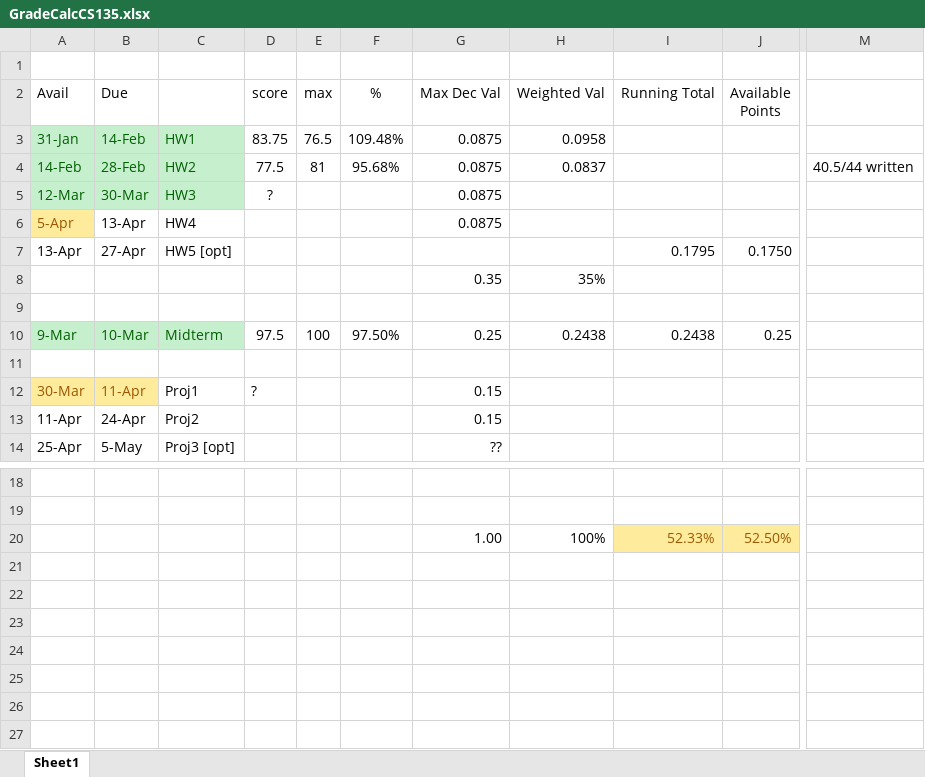
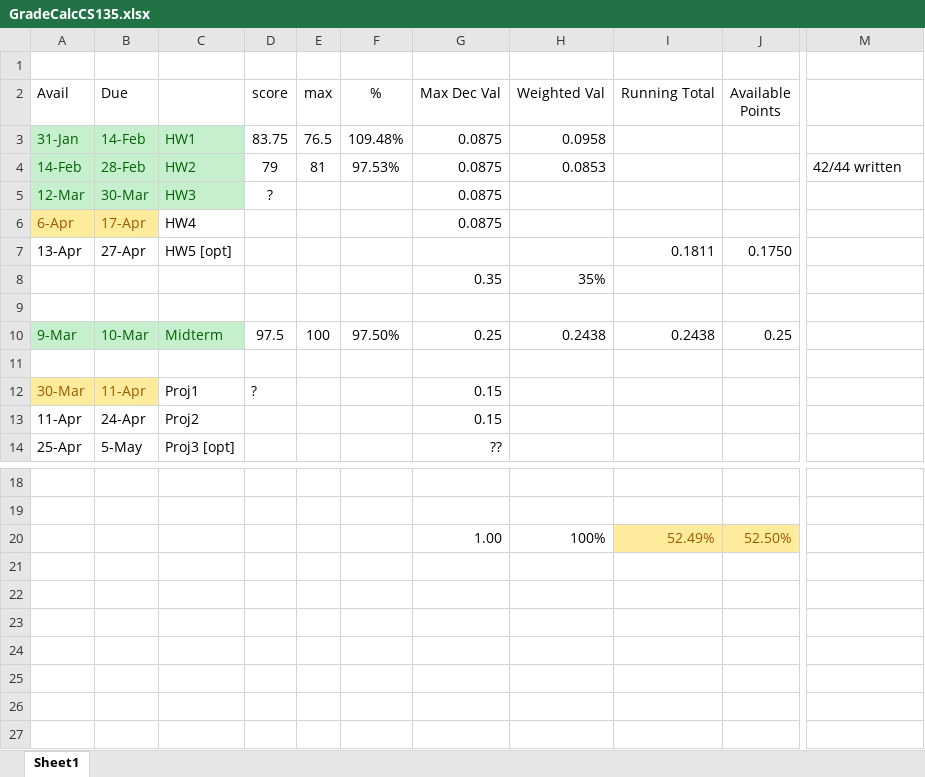
Before and after one commit to rockett-m/CS0135, an Excel workbook: GradeCalcCS135.xlsx, sheet Sheet1, drawn as a sheet; only a part is shown, gaps mark what is left out; values as stored, in another font and other column widths than the file's, no borders; the diff names each change by its address in the sheet, - before the commit and + after, or states it on an @@ line.

```diff
--- a/GradeCalcCS135.xlsx (sheet Sheet1)
+++ b/GradeCalcCS135.xlsx (sheet Sheet1)
-D4 (score): 77.5
+D4 (score): 79
-F4 (%): 95.68%
+F4 (%): 97.53%
-H4 (Weighted Val): 0.0837
+H4 (Weighted Val): 0.0853
-M4: 40.5/44 written
+M4: 42/44 written
-A6 (Avail): 5-Apr
+A6 (Avail): 6-Apr
-B6 (Due): 13-Apr
+B6 (Due): 17-Apr
@@ B6 fill: none → #FFEB9C, text colour: black → #9C5700 @@
-I7 (Running Total): 0.1795
+I7 (Running Total): 0.1811
-I20 (Running Total): 52.33%
+I20 (Running Total): 52.49%
```
Also changed, not shown: 2 other files.
